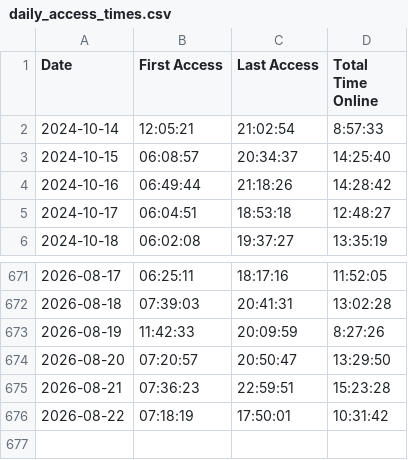
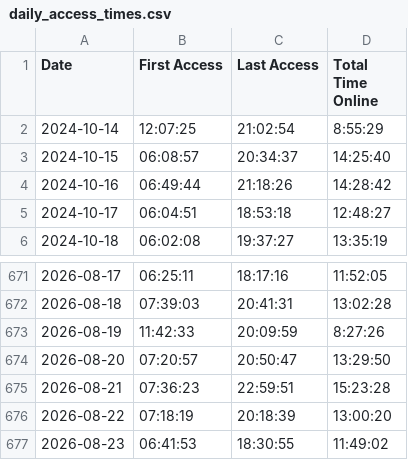
Before and after one commit to joereddington/export-history, a CSV file: daily_access_times.csv, drawn as a sheet; only a part is shown, gaps mark what is left out.

```diff
--- a/daily_access_times.csv
+++ b/daily_access_times.csv
@@ -1,3 +1,3 @@
 Date,First Access,Last Access,Total Time Online
-2024-10-14,12:05:21,21:02:54,8:57:33
+2024-10-14,12:07:25,21:02:54,8:55:29
 2024-10-15,06:08:57,20:34:37,14:25:40
@@ -675,2 +675,3 @@ Date,First Access,Last Access,Total Time Online
 2026-08-21,07:36:23,22:59:51,15:23:28
-2026-08-22,07:18:19,17:50:01,10:31:42
+2026-08-22,07:18:19,20:18:39,13:00:20
+2026-08-23,06:41:53,18:30:55,11:49:02
```
Also changed, not shown: 2 other files.
